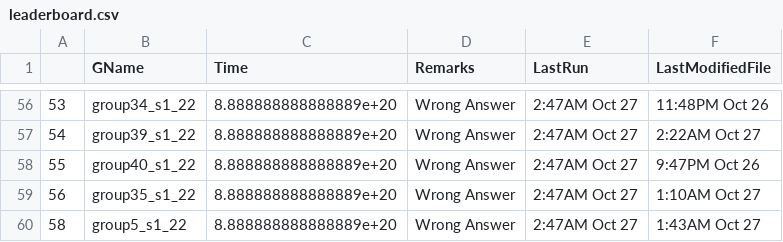
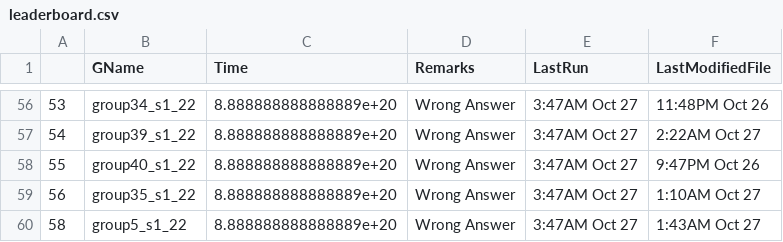
Before and after one commit to nullmight/os-assignment-1, a CSV file: leaderboard.csv, drawn as a sheet; only a part is shown, gaps mark what is left out; the diff covers the shown part only.

```diff
--- a/leaderboard.csv
+++ b/leaderboard.csv
@@ -56,5 +56,5 @@
-53,group34_s1_22,8.888888888888889e+20,Wrong Answer, 2:47AM Oct 27,11:48PM Oct 26
-54,group39_s1_22,8.888888888888889e+20,Wrong Answer, 2:47AM Oct 27, 2:22AM Oct 27
-55,group40_s1_22,8.888888888888889e+20,Wrong Answer, 2:47AM Oct 27, 9:47PM Oct 26
-56,group35_s1_22,8.888888888888889e+20,Wrong Answer, 2:47AM Oct 27, 1:10AM Oct 27
-58,group5_s1_22,8.888888888888889e+20,Wrong Answer, 2:47AM Oct 27, 1:43AM Oct 27
+53,group34_s1_22,8.888888888888889e+20,Wrong Answer, 3:47AM Oct 27,11:48PM Oct 26
+54,group39_s1_22,8.888888888888889e+20,Wrong Answer, 3:47AM Oct 27, 2:22AM Oct 27
+55,group40_s1_22,8.888888888888889e+20,Wrong Answer, 3:47AM Oct 27, 9:47PM Oct 26
+56,group35_s1_22,8.888888888888889e+20,Wrong Answer, 3:47AM Oct 27, 1:10AM Oct 27
+58,group5_s1_22,8.888888888888889e+20,Wrong Answer, 3:47AM Oct 27, 1:43AM Oct 27
```
Also changed, not shown: 90 edited cells elsewhere in this file, 2 other files.
